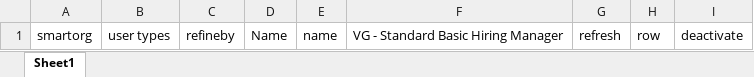
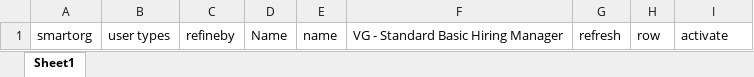
Before and after one commit to jonamontrias/Taleo_Release, an Excel workbook: Configurations.xlsx, sheet Sheet1, drawn as a sheet; values as stored, in another font and other column widths than the file's, no borders; the diff names each change by its address in the sheet, - before the commit and + after, or states it on an @@ line.

Commit message:
changed deactivate to activate in Configurations.xlsx

```diff
--- a/Configurations.xlsx (sheet Sheet1)
+++ b/Configurations.xlsx (sheet Sheet1)
-I1: deactivate
+I1: activate
```
